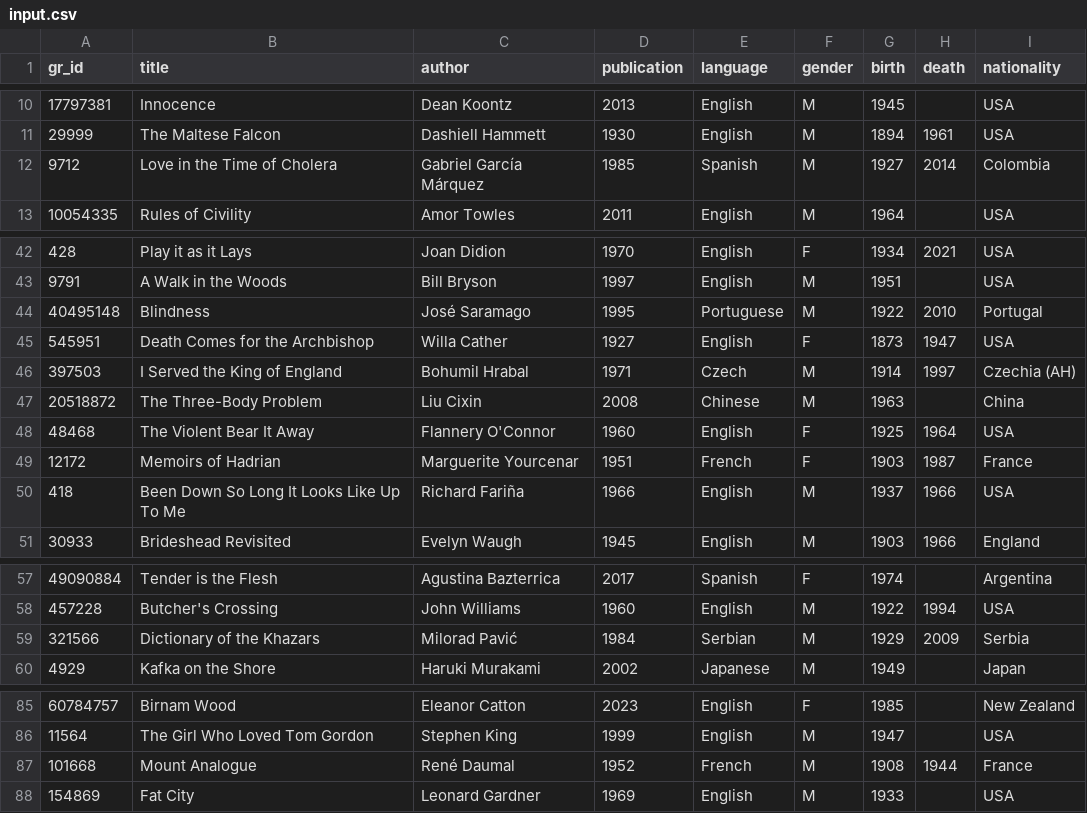
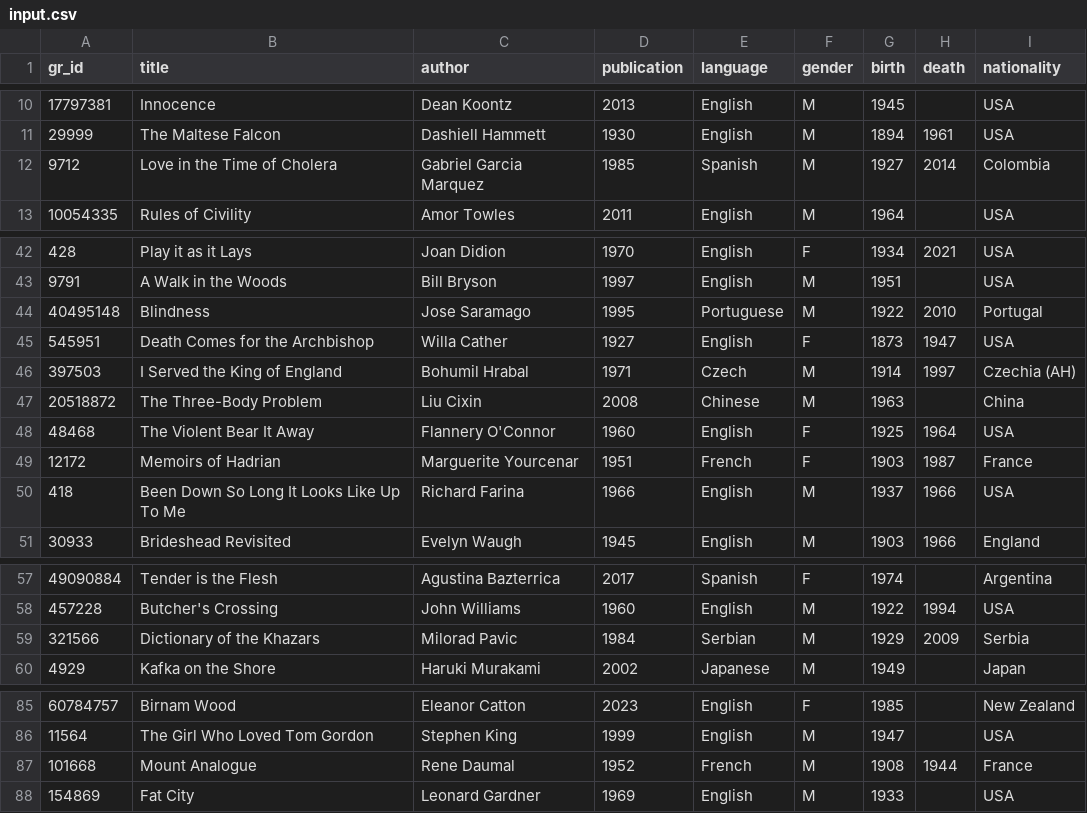
Before and after one commit to tilley-charles/goodreads-rip, a CSV file: src/input.csv, drawn as a sheet; only a part is shown, gaps mark what is left out.

Commit message:
chore: remove accent characters

```diff
--- a/src/input.csv
+++ b/src/input.csv
@@ -11,3 +11,3 @@
 29999,The Maltese Falcon,Dashiell Hammett,1930,English,M,1894,1961,USA
-9712,Love in the Time of Cholera,Gabriel García Márquez,1985,Spanish,M,1927,2014,Colombia
+9712,Love in the Time of Cholera,Gabriel Garcia Marquez,1985,Spanish,M,1927,2014,Colombia
 10054335,Rules of Civility,Amor Towles,2011,English,M,1964,,USA
@@ -43,3 +43,3 @@
 9791,A Walk in the Woods,Bill Bryson,1997,English,M,1951,,USA
-40495148,Blindness,José Saramago,1995,Portuguese,M,1922,2010,Portugal
+40495148,Blindness,Jose Saramago,1995,Portuguese,M,1922,2010,Portugal
 545951,Death Comes for the Archbishop,Willa Cather,1927,English,F,1873,1947,USA
@@ -49,3 +49,3 @@
 12172,Memoirs of Hadrian,Marguerite Yourcenar,1951,French,F,1903,1987,France
-418,Been Down So Long It Looks Like Up To Me,Richard Fariña,1966,English,M,1937,1966,USA
+418,Been Down So Long It Looks Like Up To Me,Richard Farina,1966,English,M,1937,1966,USA
 30933,Brideshead Revisited,Evelyn Waugh,1945,English,M,1903,1966,England
@@ -58,3 +58,3 @@
 457228,Butcher's Crossing,John Williams,1960,English,M,1922,1994,USA
-321566,Dictionary of the Khazars,Milorad Pavić,1984,Serbian,M,1929,2009,Serbia
+321566,Dictionary of the Khazars,Milorad Pavic,1984,Serbian,M,1929,2009,Serbia
 4929,Kafka on the Shore,Haruki Murakami,2002,Japanese,M,1949,,Japan
@@ -86,3 +86,3 @@
 11564,The Girl Who Loved Tom Gordon,Stephen King,1999,English,M,1947,,USA
-101668,Mount Analogue,René Daumal,1952,French,M,1908,1944,France
+101668,Mount Analogue,Rene Daumal,1952,French,M,1908,1944,France
 154869,Fat City,Leonard Gardner,1969,English,M,1933,,USA
```
